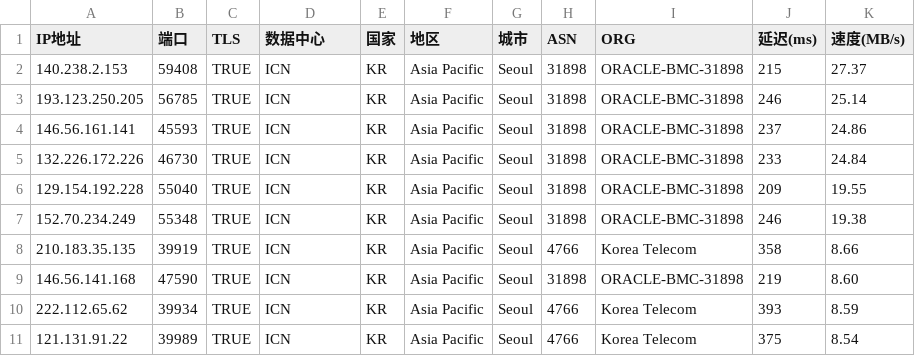
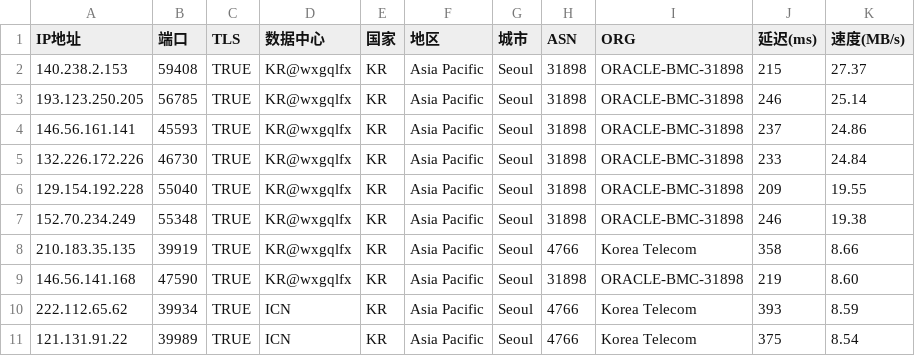
Before and after one commit to wentao883/TG-wxgqlfx_ZBDW, a CSV file: ICN_TRUE_IP.csv, drawn as a sheet; only a part is shown.

Commit message:
Update ICN_TRUE_IP.csv

```diff
--- a/ICN_TRUE_IP.csv
+++ b/ICN_TRUE_IP.csv
@@ -1,10 +1,10 @@
 IP地址,端口,TLS,数据中心,国家,地区,城市,ASN,ORG,延迟(ms),速度(MB/s)
-140.238.2.153,59408,TRUE,ICN,KR,Asia Pacific,Seoul,31898,ORACLE-BMC-31898,215,27.37
-193.123.250.205,56785,TRUE,ICN,KR,Asia Pacific,Seoul,31898,ORACLE-BMC-31898,246,25.14
-146.56.161.141,45593,TRUE,ICN,KR,Asia Pacific,Seoul,31898,ORACLE-BMC-31898,237,24.86
-132.226.172.226,46730,TRUE,ICN,KR,Asia Pacific,Seoul,31898,ORACLE-BMC-31898,233,24.84
-129.154.192.228,55040,TRUE,ICN,KR,Asia Pacific,Seoul,31898,ORACLE-BMC-31898,209,19.55
-152.70.234.249,55348,TRUE,ICN,KR,Asia Pacific,Seoul,31898,ORACLE-BMC-31898,246,19.38
-210.183.35.135,39919,TRUE,ICN,KR,Asia Pacific,Seoul,4766,Korea Telecom,358,8.66
-146.56.141.168,47590,TRUE,ICN,KR,Asia Pacific,Seoul,31898,ORACLE-BMC-31898,219,8.60
+140.238.2.153,59408,TRUE,KR@wxgqlfx,KR,Asia Pacific,Seoul,31898,ORACLE-BMC-31898,215,27.37
+193.123.250.205,56785,TRUE,KR@wxgqlfx,KR,Asia Pacific,Seoul,31898,ORACLE-BMC-31898,246,25.14
+146.56.161.141,45593,TRUE,KR@wxgqlfx,KR,Asia Pacific,Seoul,31898,ORACLE-BMC-31898,237,24.86
+132.226.172.226,46730,TRUE,KR@wxgqlfx,KR,Asia Pacific,Seoul,31898,ORACLE-BMC-31898,233,24.84
+129.154.192.228,55040,TRUE,KR@wxgqlfx,KR,Asia Pacific,Seoul,31898,ORACLE-BMC-31898,209,19.55
+152.70.234.249,55348,TRUE,KR@wxgqlfx,KR,Asia Pacific,Seoul,31898,ORACLE-BMC-31898,246,19.38
+210.183.35.135,39919,TRUE,KR@wxgqlfx,KR,Asia Pacific,Seoul,4766,Korea Telecom,358,8.66
+146.56.141.168,47590,TRUE,KR@wxgqlfx,KR,Asia Pacific,Seoul,31898,ORACLE-BMC-31898,219,8.60
 222.112.65.62,39934,TRUE,ICN,KR,Asia Pacific,Seoul,4766,Korea Telecom,393,8.59
```
